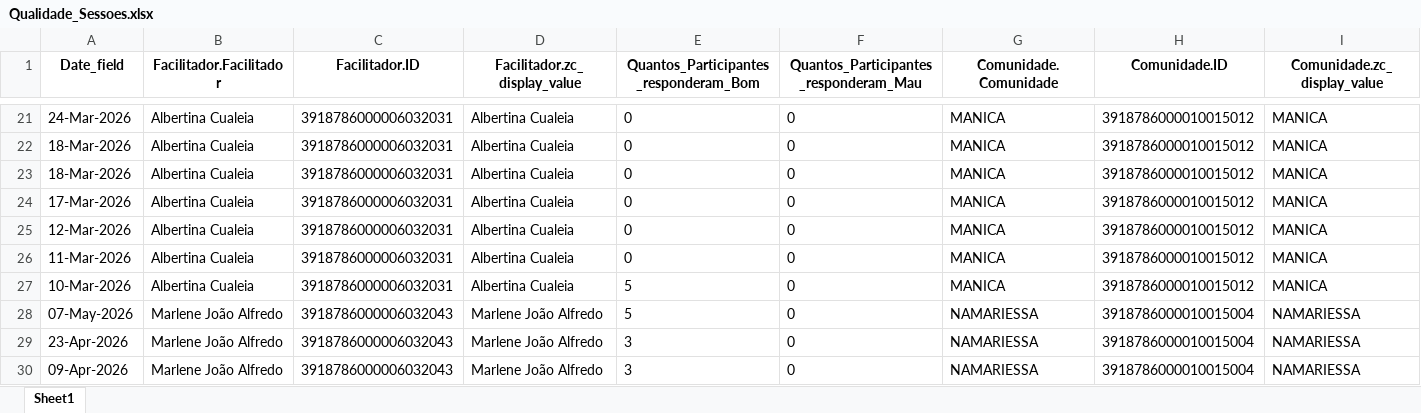
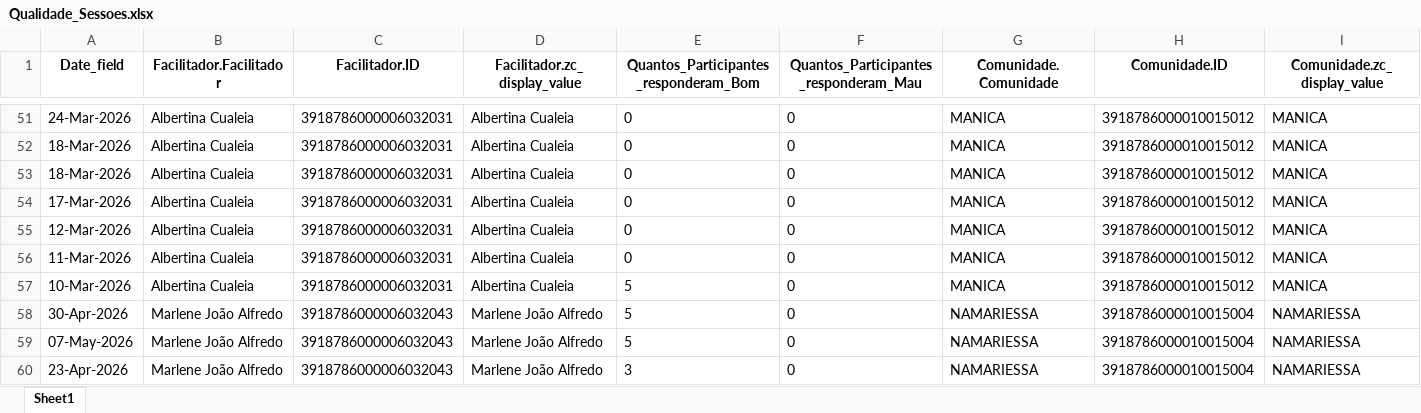
Before and after one commit to muvamis/dash_abrindo_oportunidades_c3, an Excel workbook: Qualidade_Sessoes.xlsx, sheet Sheet1, drawn as a sheet; only a part is shown, gaps mark what is left out; the shorter side is filled out with more unchanged rows; values as stored, in another font and other column widths than the file's, no borders; rows hold the shown columns only; the diff covers the shown part only; the diff names each change by its address in the sheet, - before the commit and + after, or states it on an @@ line.

```diff
--- a/Qualidade_Sessoes.xlsx (sheet Sheet1)
+++ b/Qualidade_Sessoes.xlsx (sheet Sheet1)
+row 58: 30-Apr-2026 | Marlene João Alfredo | 3918786000006032043 | Marlene João Alfredo | 5 | 0 | NAMARIESSA | 3918786000010015004 | NAMARIESSA
```
Also changed, not shown: 57 added rows elsewhere in this sheet, Presencas_Colectivas.xlsx, Selecionados_Motivacional_Ribaue_2026.xlsx, 4 other files.
